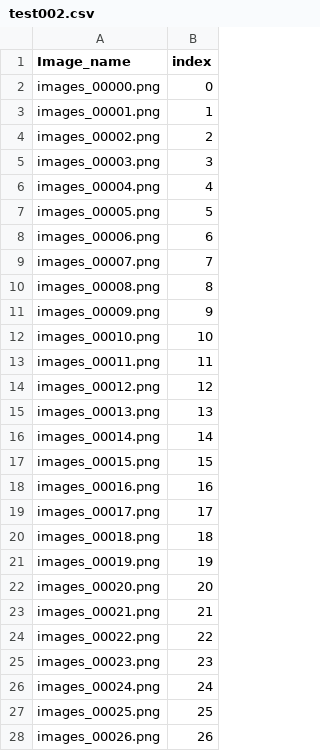
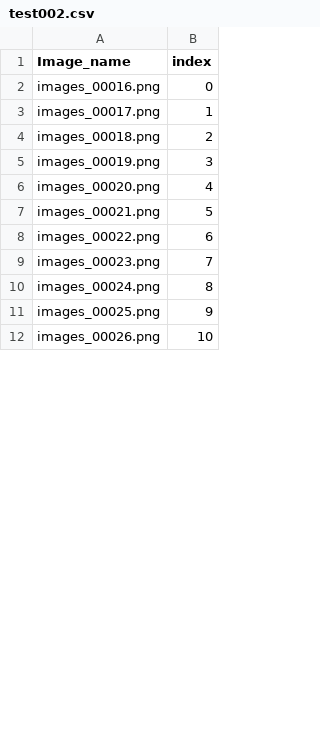
Before and after one commit to AdamDHines/LENS, a CSV file: vprtemponeuro/dataset/test002.csv, drawn as a sheet; only a part is shown; the diff covers the shown part only.

```diff
--- a/vprtemponeuro/dataset/test002.csv
+++ b/vprtemponeuro/dataset/test002.csv
@@ -1,28 +1,12 @@
 Image_name,index
-images_00000.png,0
-images_00001.png,1
-images_00002.png,2
-images_00003.png,3
-images_00004.png,4
-images_00005.png,5
-images_00006.png,6
-images_00007.png,7
-images_00008.png,8
-images_00009.png,9
-images_00010.png,10
-images_00011.png,11
-images_00012.png,12
-images_00013.png,13
-images_00014.png,14
-images_00015.png,15
-images_00016.png,16
-images_00017.png,17
-images_00018.png,18
-images_00019.png,19
-images_00020.png,20
-images_00021.png,21
-images_00022.png,22
-images_00023.png,23
-images_00024.png,24
-images_00025.png,25
-images_00026.png,26
+images_00016.png,0
+images_00017.png,1
+images_00018.png,2
+images_00019.png,3
+images_00020.png,4
+images_00021.png,5
+images_00022.png,6
+images_00023.png,7
+images_00024.png,8
+images_00025.png,9
+images_00026.png,10
```
Also changed, not shown: 8 removed rows and 68 edited cells elsewhere in this file, vprtemponeuro/dataset/test001.csv, 10 other files.
